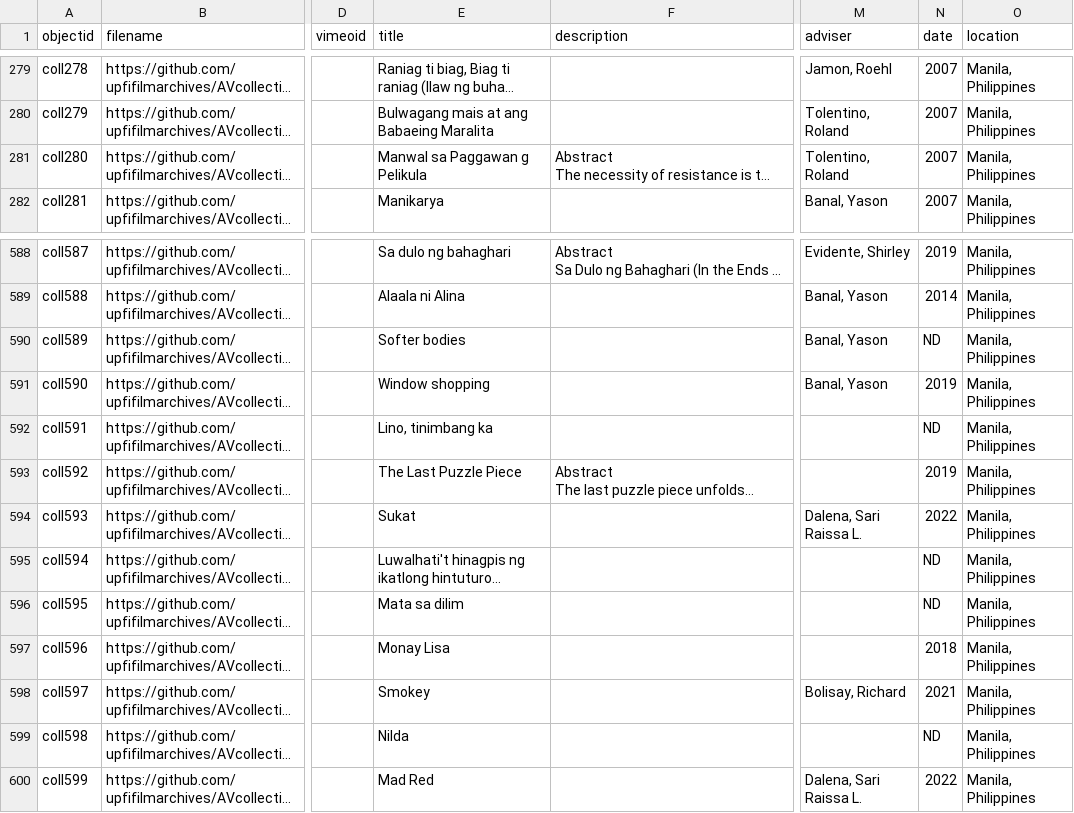
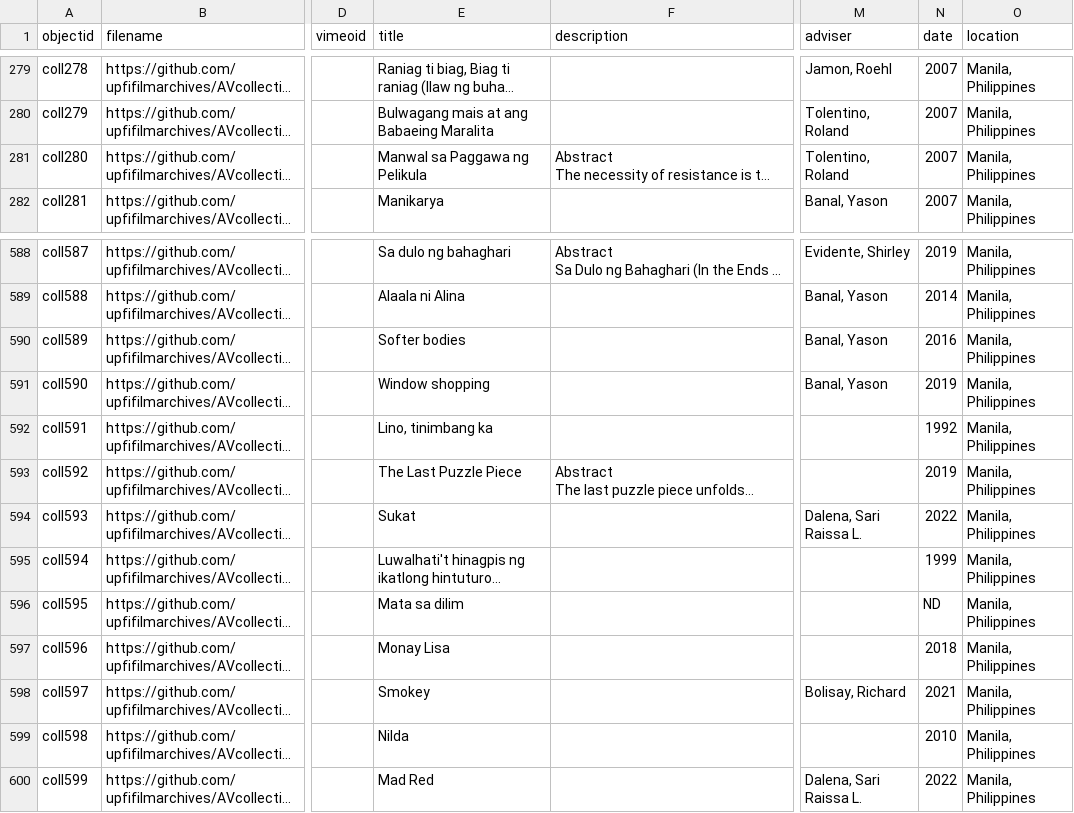
Before and after one commit to mrlessegers/AVcollection, a CSV file: _data/metadata.csv, drawn as a sheet; only a part is shown, gaps mark what is left out; long unchanged cells end in …; the diff covers the shown part only; the diff names each change by its address in the sheet, - before the commit and + after, or states it on an @@ line.

```diff
--- a/_data/metadata.csv
+++ b/_data/metadata.csv
-E281 (title): Manwal sa Paggawan g Pelikula
+E281 (title): Manwal sa Paggawa ng Pelikula
-N590 (date): ND
+N590 (date): 2016
-N592 (date): ND
+N592 (date): 1992
-N595 (date): ND
+N595 (date): 1999
-N599 (date): ND
+N599 (date): 2010
```
Also changed, not shown: 12 edited cells elsewhere in this file.
